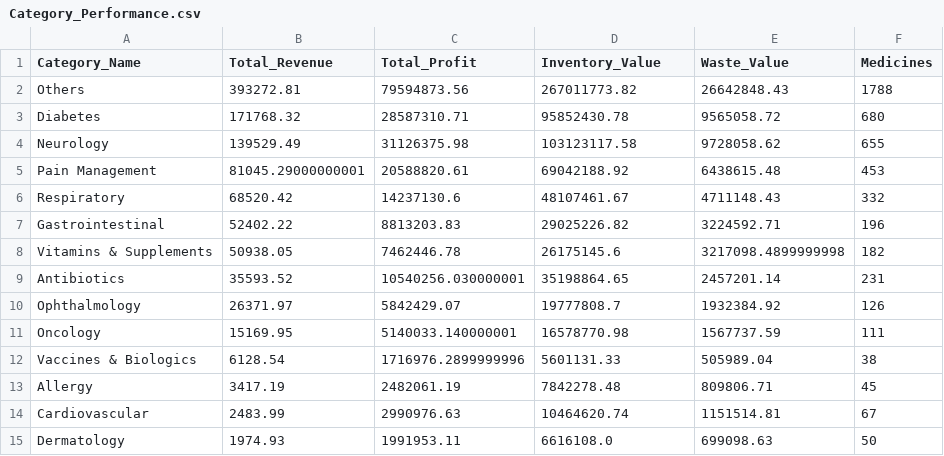
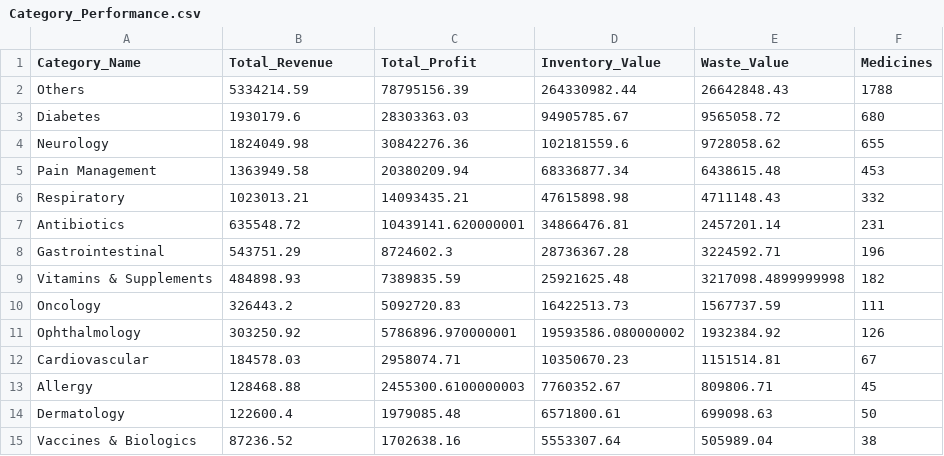
Before and after one commit to VenkatsaiKeesara/PharmaOps-AI, a CSV file: outputs/reports/Category_Performance.csv, drawn as a sheet.

```diff
--- a/outputs/reports/Category_Performance.csv
+++ b/outputs/reports/Category_Performance.csv
@@ -1,15 +1,15 @@
 Category_Name,Total_Revenue,Total_Profit,Inventory_Value,Waste_Value,Medicines
-Others,393272.81,79594873.56,267011773.82,26642848.43,1788
-Diabetes,171768.32,28587310.71,95852430.78,9565058.72,680
-Neurology,139529.49,31126375.98,103123117.58,9728058.62,655
-Pain Management,81045.29000000001,20588820.61,69042188.92,6438615.48,453
-Respiratory,68520.42,14237130.6,48107461.67,4711148.43,332
-Gastrointestinal,52402.22,8813203.83,29025226.82,3224592.71,196
-Vitamins & Supplements,50938.05,7462446.78,26175145.6,3217098.4899999998,182
-Antibiotics,35593.52,10540256.030000001,35198864.65,2457201.14,231
-Ophthalmology,26371.97,5842429.07,19777808.7,1932384.92,126
-Oncology,15169.95,5140033.140000001,16578770.98,1567737.59,111
-Vaccines & Biologics,6128.54,1716976.2899999996,5601131.33,505989.04,38
-Allergy,3417.19,2482061.19,7842278.48,809806.71,45
-Cardiovascular,2483.99,2990976.63,10464620.74,1151514.81,67
-Dermatology,1974.93,1991953.11,6616108.0,699098.63,50
+Others,5334214.59,78795156.39,264330982.44,26642848.43,1788
+Diabetes,1930179.6,28303363.03,94905785.67,9565058.72,680
+Neurology,1824049.98,30842276.36,102181559.6,9728058.62,655
+Pain Management,1363949.58,20380209.94,68336877.34,6438615.48,453
+Respiratory,1023013.21,14093435.21,47615898.98,4711148.43,332
+Antibiotics,635548.72,10439141.620000001,34866476.81,2457201.14,231
+Gastrointestinal,543751.29,8724602.3,28736367.28,3224592.71,196
+Vitamins & Supplements,484898.93,7389835.59,25921625.48,3217098.4899999998,182
+Oncology,326443.2,5092720.83,16422513.73,1567737.59,111
+Ophthalmology,303250.92,5786896.970000001,19593586.080000002,1932384.92,126
+Cardiovascular,184578.03,2958074.71,10350670.23,1151514.81,67
+Allergy,128468.88,2455300.6100000003,7760352.67,809806.71,45
+Dermatology,122600.4,1979085.48,6571800.61,699098.63,50
+Vaccines & Biologics,87236.52,1702638.16,5553307.64,505989.04,38
```
Also changed, not shown: data/processed/python/Inventory.csv, outputs/dashboard_data/Executive_KPIs.csv, 45 other files.
